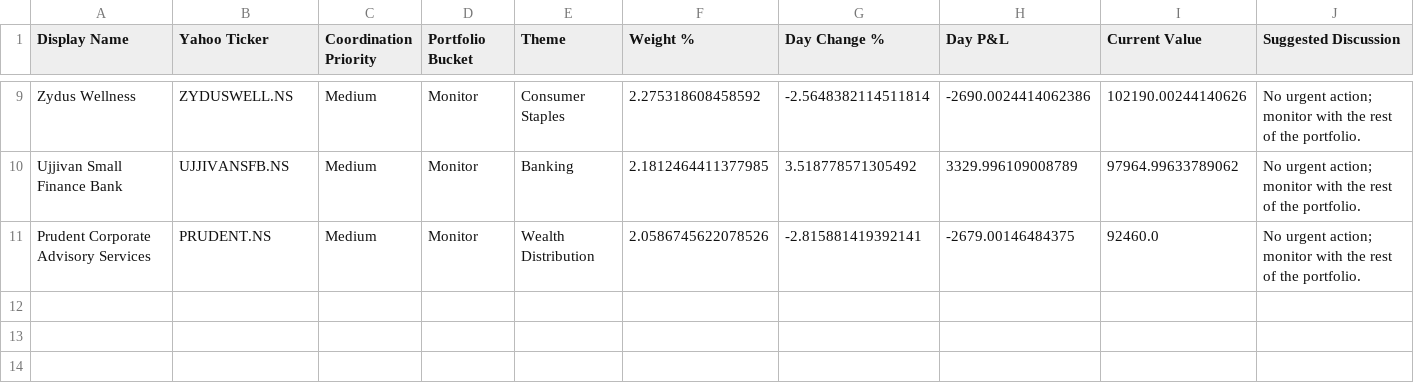
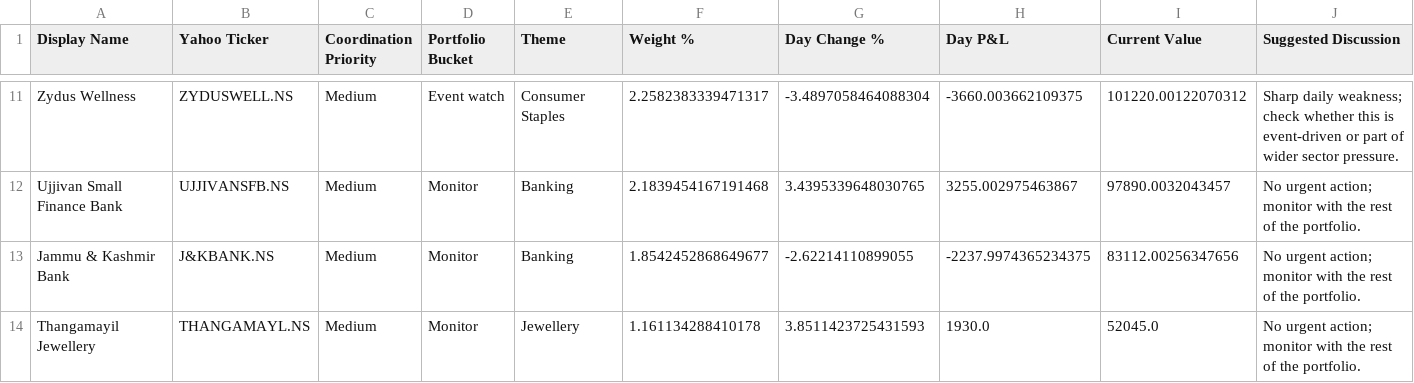
Before and after one commit to hvj7p7shkv-hub/anshuman-portfolio-dashboard, a CSV file: data/action_queue.csv, drawn as a sheet; only a part is shown, gaps mark what is left out; removed rows and columns are numbered as before the commit, all else as after; the diff covers the shown part only; the diff names each change by its address in the sheet, - before the commit and + after, or states it on an @@ line.

```diff
--- a/data/action_queue.csv
+++ b/data/action_queue.csv
-D11 (Portfolio Bucket): Monitor
+D11 (Portfolio Bucket): Event watch
-F11 (Weight %): 2.275318608458592
+F11 (Weight %): 2.2582383339471317
-G11 (Day Change %): -2.5648382114511814
+G11 (Day Change %): -3.4897058464088304
-H11 (Day P&L): -2690.0024414062386
+H11 (Day P&L): -3660.003662109375
-I11 (Current Value): 102190.00244140626
+I11 (Current Value): 101220.00122070312
-J11 (Suggested Discussion): No urgent action; monitor with the rest of the portfolio.
+J11 (Suggested Discussion): Sharp daily weakness; check whether this is event-driven or part of wider sector pressure.
-F12 (Weight %): 2.1812464411377985
+F12 (Weight %): 2.1839454167191468
-G12 (Day Change %): 3.518778571305492
+G12 (Day Change %): 3.4395339648030765
-H12 (Day P&L): 3329.996109008789
+H12 (Day P&L): 3255.002975463867
-I12 (Current Value): 97964.99633789062
+I12 (Current Value): 97890.0032043457
-row 11: Prudent Corporate Advisory Services | PRUDENT.NS | Medium | Monitor | Wealth Distribution | 2.0586745622078526 | -2.815881419392141 | -2679.00146484375 | 92460.0 | No urgent action; monitor with the rest of the portfolio.
+row 13: Jammu & Kashmir Bank | J&KBANK.NS | Medium | Monitor | Banking | 1.8542452868649677 | -2.62214110899055 | -2237.9974365234375 | 83112.00256347656 | No urgent action; monitor with the rest of the portfolio.
+row 14: Thangamayil Jewellery | THANGAMAYL.NS | Medium | Monitor | Jewellery | 1.161134288410178 | 3.8511423725431593 | 1930.0 | 52045.0 | No urgent action; monitor with the rest of the portfolio.
```
Also changed, not shown: 3 added rows, 1 removed row and 26 edited cells elsewhere in this file, data/holdings.csv, 1 other file.
